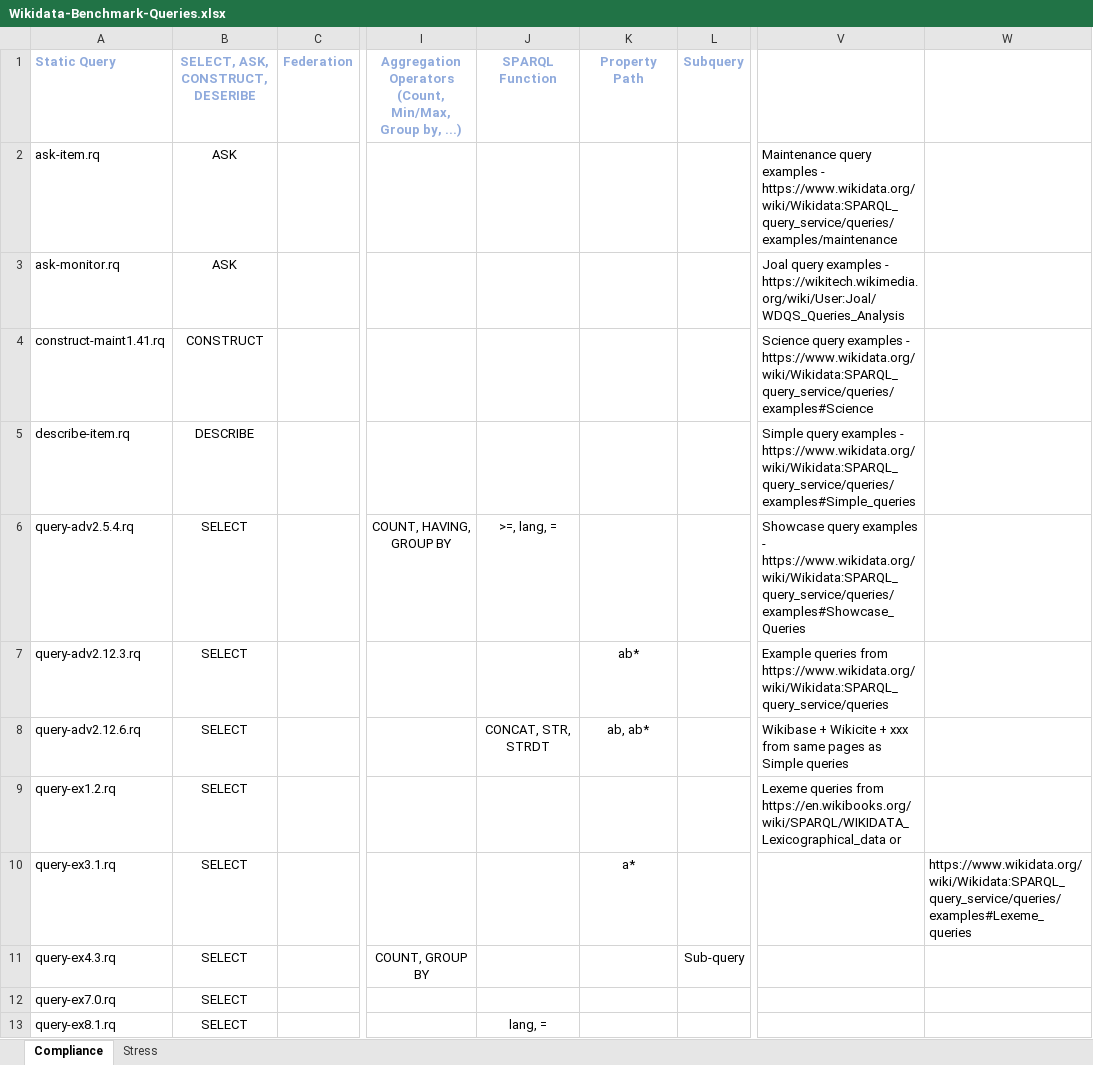
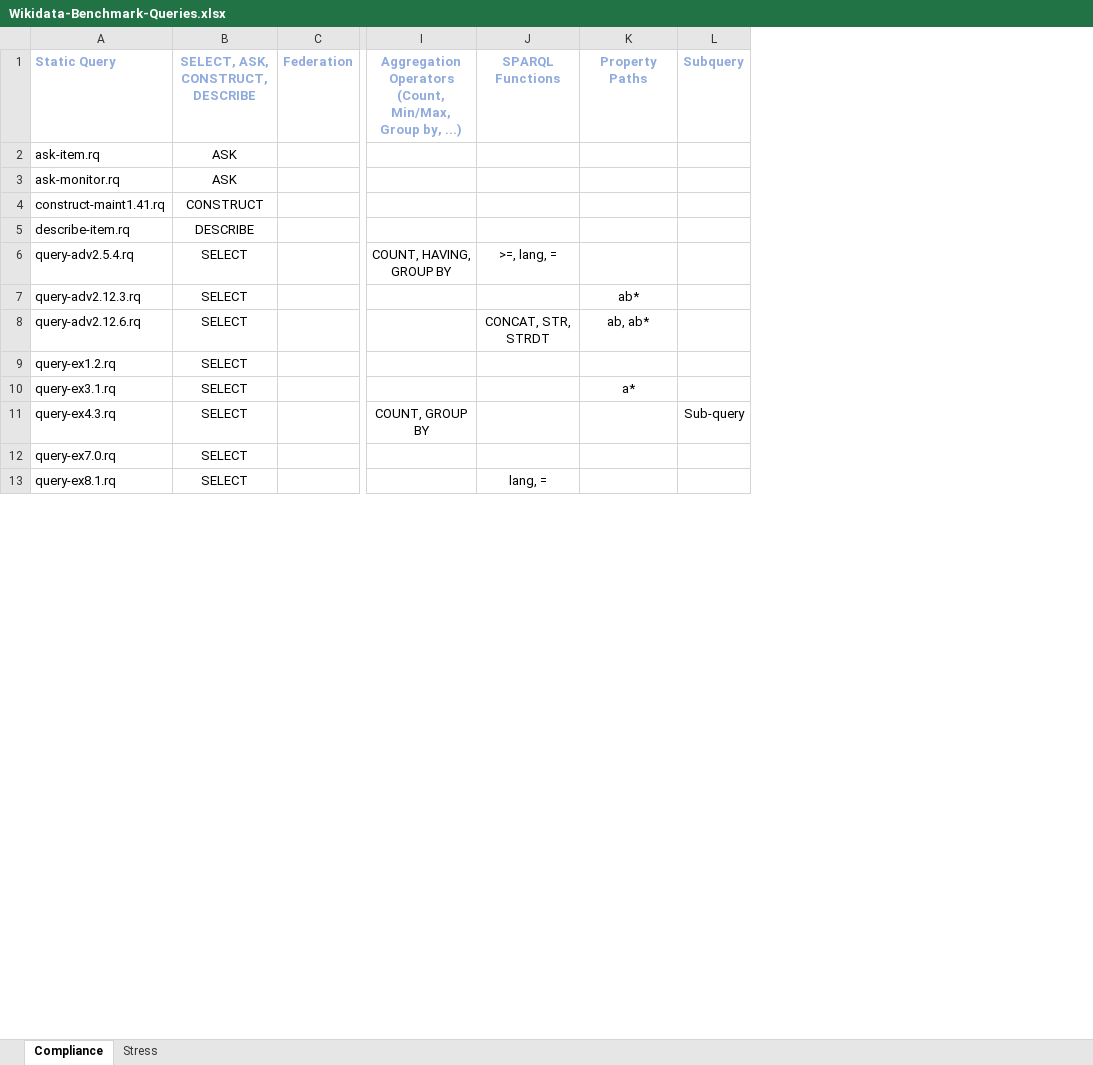
Before and after one commit to AndreaWesterinen/wikidata-tests, an Excel workbook: Wikidata-Benchmark-Queries.xlsx, sheet Compliance, drawn as a sheet; only a part is shown, gaps mark what is left out; values as stored, in another font and other column widths than the file's, no borders; the diff names each change by its address in the sheet, - before the commit and + after, or states it on an @@ line.

Commit message:
Spreadsheet cleanup

```diff
--- a/Wikidata-Benchmark-Queries.xlsx (sheet Compliance)
+++ b/Wikidata-Benchmark-Queries.xlsx (sheet Compliance)
-column V, rows 2-9: Maintenance query examples - https://www.wikidata.org/wiki/Wikidata:SPARQL_query_service/queries/examples/maintenance | Joal query examples - https://wikitech.wikimedia.org/wiki/User:Joal/WDQS_Queries_Analysis | Science query examples - https://www.wikidata.org/wiki/Wikidata:SPARQL_query_service/queries/examples#Science | Simple query examples - https://www.wikidata.org/wiki/Wikidata:SPARQL_query_service/queries/examples#Simple_queries | Showcase query examples - https://www.wikidata.org/wiki/Wikidata:SPARQL_query_service/queries/examples#Showcase_Queries | Example queries from https://www.wikidata.org/wiki/Wikidata:SPARQL_query_service/queries | Wikibase + Wikicite + xxx from same pages as Simple queries | Lexeme queries from https://en.wikibooks.org/wiki/SPARQL/WIKIDATA_Lexicographical_data or
-column W, row 10: https://www.wikidata.org/wiki/Wikidata:SPARQL_query_service/queries/examples#Lexeme_queries
-B1: SELECT, ASK, CONSTRUCT, DESERIBE
+B1: SELECT, ASK, CONSTRUCT, DESCRIBE
-J1: SPARQL Function
+J1: SPARQL Functions
-K1: Property Path
+K1: Property Paths
```
Also changed, not shown: sheet Stress.
